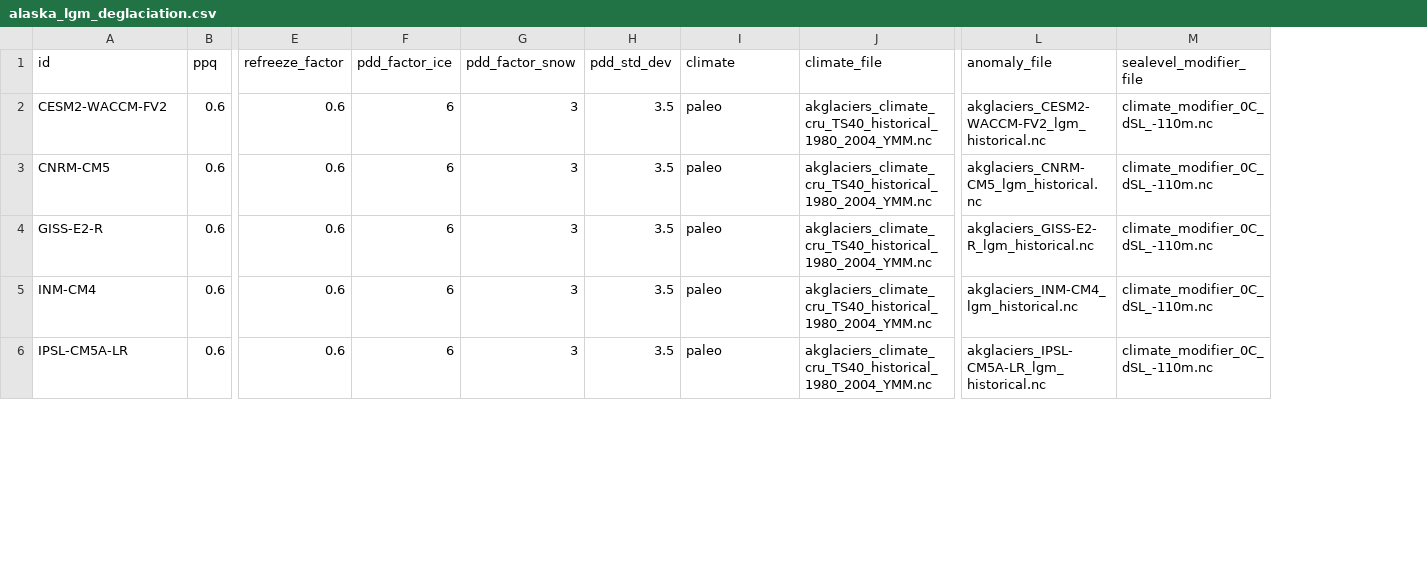
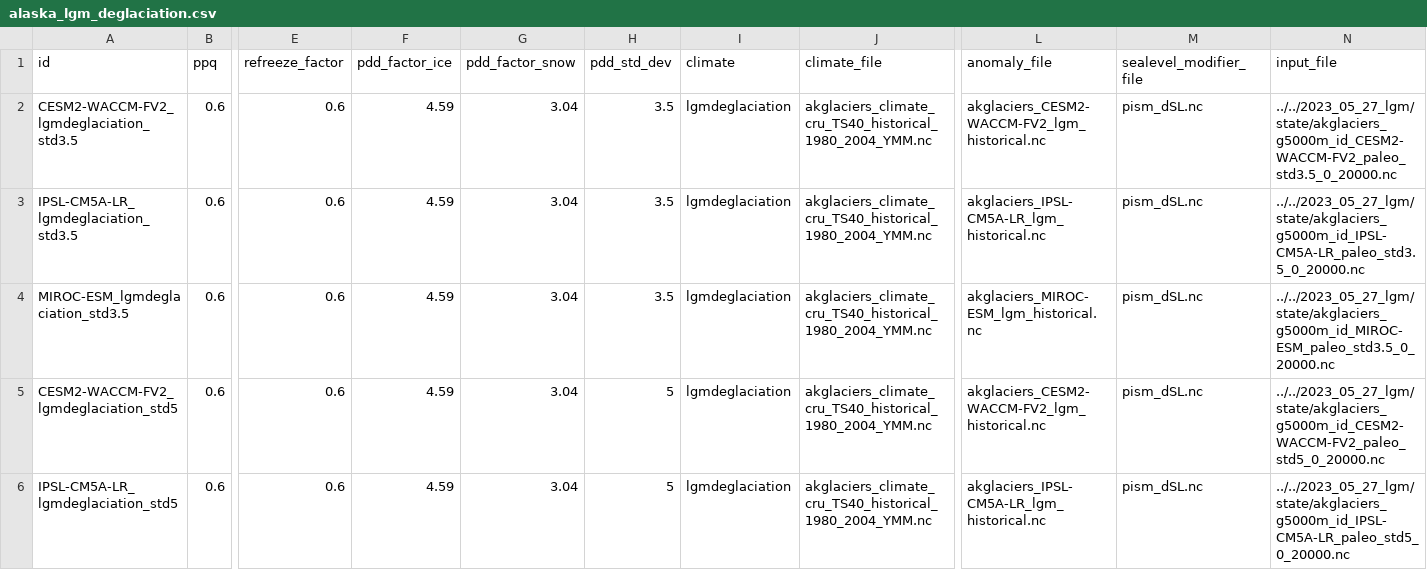
Before and after one commit to pism/pism-arctic, a CSV file: uncertainty_quantification/alaska_lgm_deglaciation.csv, drawn as a sheet; only a part is shown, gaps mark what is left out; the diff covers the shown part only; the diff names each change by its address in the sheet, - before the commit and + after, or states it on an @@ line.

```diff
--- a/uncertainty_quantification/alaska_lgm_deglaciation.csv
+++ b/uncertainty_quantification/alaska_lgm_deglaciation.csv
+column N (input_file), rows 2-6: ../../2023_05_27_lgm/state/akglaciers_g5000m_id_CESM2-WACCM-FV2_paleo_std3.5_0_20000.nc | ../../2023_05_27_lgm/state/akglaciers_g5000m_id_IPSL-CM5A-LR_paleo_std3.5_0_20000.nc | ../../2023_05_27_lgm/state/akglaciers_g5000m_id_MIROC-ESM_paleo_std3.5_0_20000.nc | ../../2023_05_27_lgm/state/akglaciers_g5000m_id_CESM2-WACCM-FV2_paleo_std5_0_20000.nc | ../../2023_05_27_lgm/state/akglaciers_g5000m_id_IPSL-CM5A-LR_paleo_std5_0_20000.nc
-A2 (id): CESM2-WACCM-FV2
+A2 (id): CESM2-WACCM-FV2_lgmdeglaciation_std3.5
-F2:F6 (pdd_factor_ice): 6
+F2:F6 (pdd_factor_ice): 4.59
-G2:G6 (pdd_factor_snow): 3
+G2:G6 (pdd_factor_snow): 3.04
-I2:I6 (climate): paleo
+I2:I6 (climate): lgmdeglaciation
-M2:M6 (sealevel_modifier_file): climate_modifier_0C_dSL_-110m.nc
+M2:M6 (sealevel_modifier_file): pism_dSL.nc
-A3 (id): CNRM-CM5
+A3 (id): IPSL-CM5A-LR_lgmdeglaciation_std3.5
-L3 (anomaly_file): akglaciers_CNRM-CM5_lgm_historical.nc
+L3 (anomaly_file): akglaciers_IPSL-CM5A-LR_lgm_historical.nc
-A4 (id): GISS-E2-R
+A4 (id): MIROC-ESM_lgmdeglaciation_std3.5
-L4 (anomaly_file): akglaciers_GISS-E2-R_lgm_historical.nc
+L4 (anomaly_file): akglaciers_MIROC-ESM_lgm_historical.nc
-A5 (id): INM-CM4
+A5 (id): CESM2-WACCM-FV2_lgmdeglaciation_std5
-H5:H6 (pdd_std_dev): 3.5
+H5:H6 (pdd_std_dev): 5
-L5 (anomaly_file): akglaciers_INM-CM4_lgm_historical.nc
+L5 (anomaly_file): akglaciers_CESM2-WACCM-FV2_lgm_historical.nc
-A6 (id): IPSL-CM5A-LR
+A6 (id): IPSL-CM5A-LR_lgmdeglaciation_std5
```
Also changed, not shown: 1 removed row and 27 edited cells elsewhere in this file, uncertainty_quantification/alaska_lgm_gcms.csv, 8 other files.
